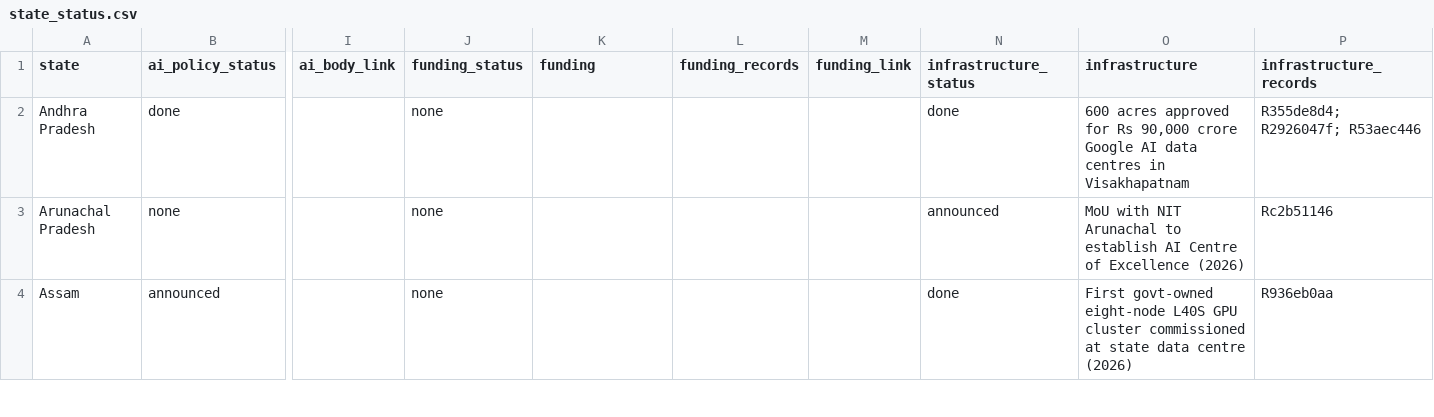
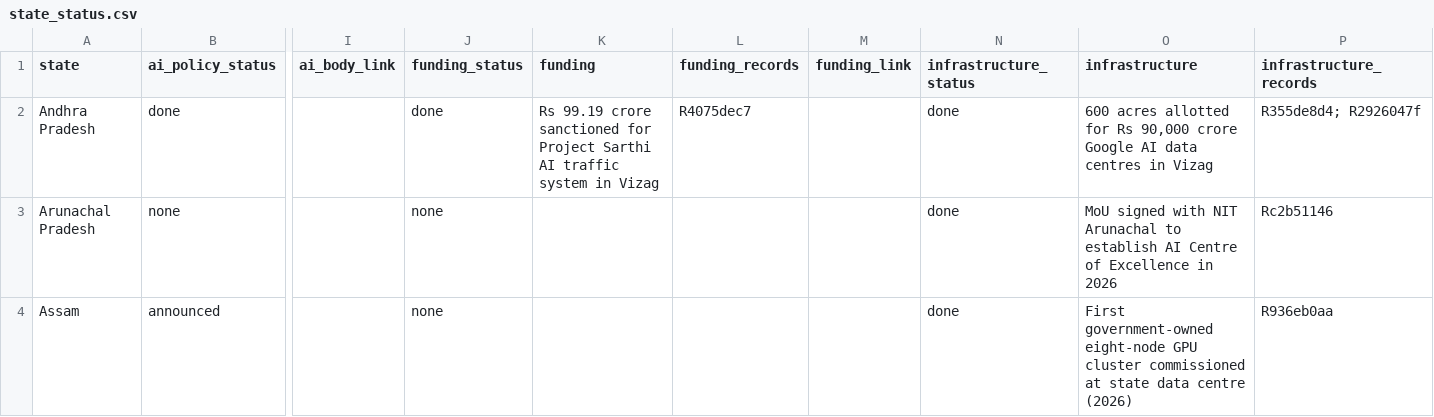
Before and after one commit to PranavKasetty/india-state-ai-policy-tracker, a CSV file: data/output/state_status.csv, drawn as a sheet; only a part is shown, gaps mark what is left out; the diff covers the shown part only; the diff names each change by its address in the sheet, - before the commit and + after, or states it on an @@ line.

```diff
--- a/data/output/state_status.csv
+++ b/data/output/state_status.csv
-J2 (funding_status): none
+J2 (funding_status): done
-K2 (funding): (empty)
+K2 (funding): Rs 99.19 crore sanctioned for Project Sarthi AI traffic system in Vizag
-L2 (funding_records): (empty)
+L2 (funding_records): R4075dec7
-O2 (infrastructure): 600 acres approved for Rs 90,000 crore Google AI data centres in Visakhapatnam
+O2 (infrastructure): 600 acres allotted for Rs 90,000 crore Google AI data centres in Vizag
-P2 (infrastructure_records): R355de8d4; R2926047f; R53aec446
+P2 (infrastructure_records): R355de8d4; R2926047f
-N3 (infrastructure_status): announced
+N3 (infrastructure_status): done
-O3 (infrastructure): MoU with NIT Arunachal to establish AI Centre of Excellence (2026)
+O3 (infrastructure): MoU signed with NIT Arunachal to establish AI Centre of Excellence in 2026
-O4 (infrastructure): First govt-owned eight-node L40S GPU cluster…
+O4 (infrastructure): First government-owned eight-node GPU cluster…
```
Also changed, not shown: 8 edited cells elsewhere in this file, 57 other files.
